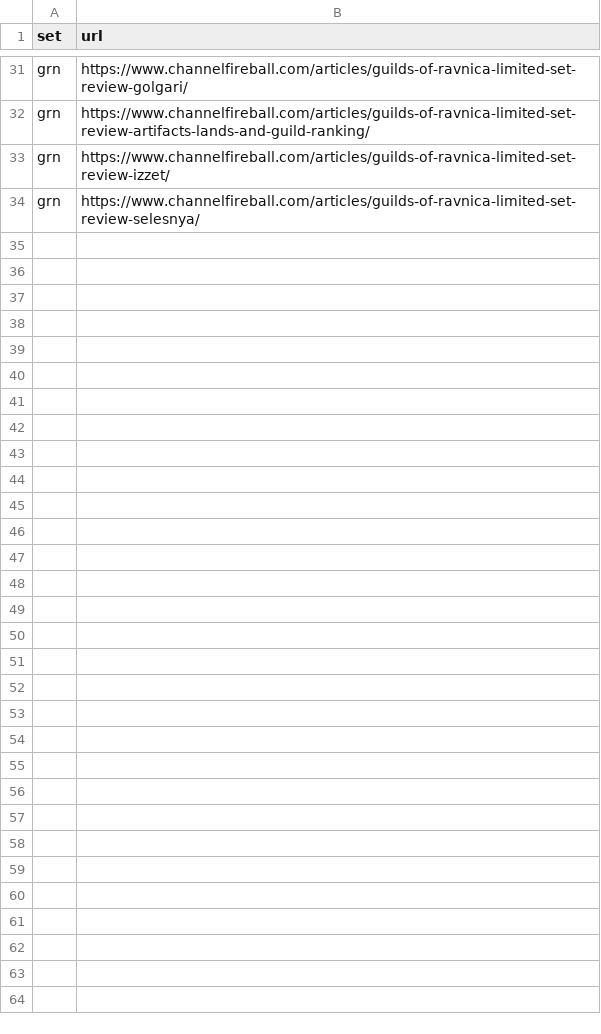
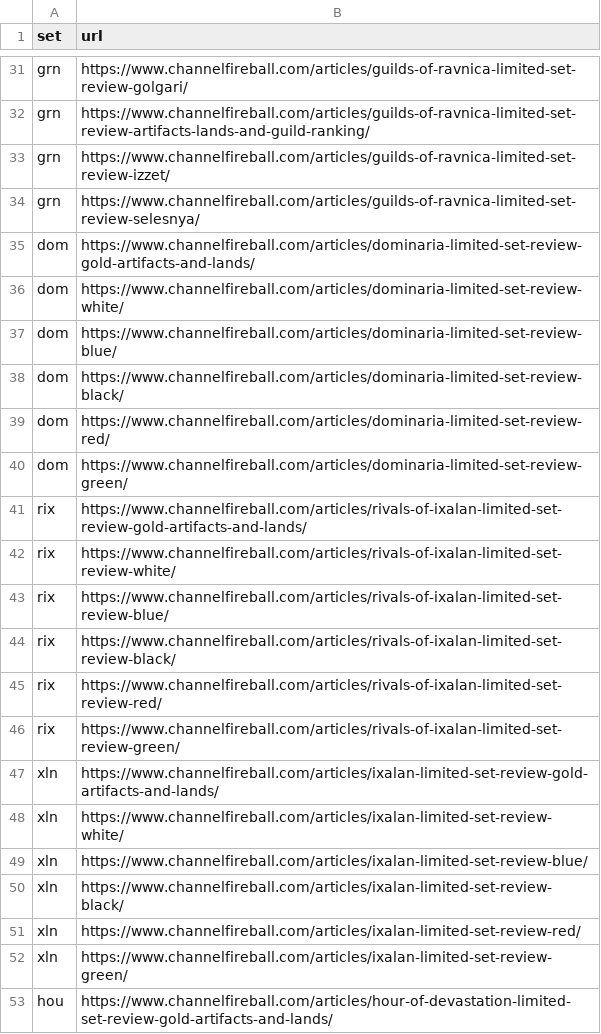
Before and after one commit to rsullivan00/luis-bot-vargas, a CSV file: cfb_articles.csv, drawn as a sheet; only a part is shown, gaps mark what is left out; the diff covers the shown part only; the diff names each change by its address in the sheet, - before the commit and + after, or states it on an @@ line.

Commit message:
Add more articles

```diff
--- a/cfb_articles.csv
+++ b/cfb_articles.csv
+row 35: dom | https://www.channelfireball.com/articles/dominaria-limited-set-review-gold-artifacts-and-lands/
+row 36: dom | https://www.channelfireball.com/articles/dominaria-limited-set-review-white/
+row 37: dom | https://www.channelfireball.com/articles/dominaria-limited-set-review-blue/
+row 38: dom | https://www.channelfireball.com/articles/dominaria-limited-set-review-black/
+row 39: dom | https://www.channelfireball.com/articles/dominaria-limited-set-review-red/
+row 40: dom | https://www.channelfireball.com/articles/dominaria-limited-set-review-green/
+row 41: rix | https://www.channelfireball.com/articles/rivals-of-ixalan-limited-set-review-gold-artifacts-and-lands/
+row 42: rix | https://www.channelfireball.com/articles/rivals-of-ixalan-limited-set-review-white/
+row 43: rix | https://www.channelfireball.com/articles/rivals-of-ixalan-limited-set-review-blue/
+row 44: rix | https://www.channelfireball.com/articles/rivals-of-ixalan-limited-set-review-black/
+row 45: rix | https://www.channelfireball.com/articles/rivals-of-ixalan-limited-set-review-red/
+row 46: rix | https://www.channelfireball.com/articles/rivals-of-ixalan-limited-set-review-green/
+row 47: xln | https://www.channelfireball.com/articles/ixalan-limited-set-review-gold-artifacts-and-lands/
+row 48: xln | https://www.channelfireball.com/articles/ixalan-limited-set-review-white/
+row 49: xln | https://www.channelfireball.com/articles/ixalan-limited-set-review-blue/
+row 50: xln | https://www.channelfireball.com/articles/ixalan-limited-set-review-black/
+row 51: xln | https://www.channelfireball.com/articles/ixalan-limited-set-review-red/
+row 52: xln | https://www.channelfireball.com/articles/ixalan-limited-set-review-green/
+row 53: hou | https://www.channelfireball.com/articles/hour-of-devastation-limited-set-review-gold-artifacts-and-lands/
```
Also changed, not shown: 24 added rows elsewhere in this file, 1 other file.
